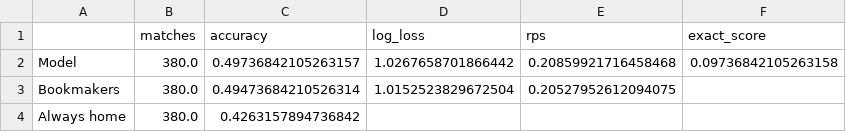
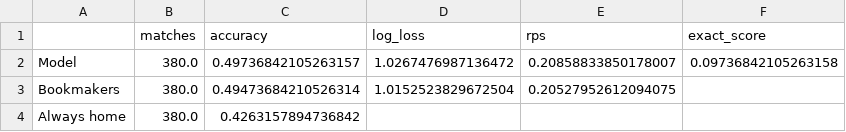
Before and after one commit to Garygunn94/premier-league-predictions, a CSV file: data/backtest/summary_2025.csv, drawn as a sheet.

```diff
--- a/data/backtest/summary_2025.csv
+++ b/data/backtest/summary_2025.csv
@@ -1,3 +1,3 @@
 ,matches,accuracy,log_loss,rps,exact_score
-Model,380.0,0.49736842105263157,1.0267658701866442,0.20859921716458468,0.09736842105263158
+Model,380.0,0.49736842105263157,1.0267476987136472,0.20858833850178007,0.09736842105263158
 Bookmakers,380.0,0.49473684210526314,1.0152523829672504,0.20527952612094075,
```
Also changed, not shown: data/backtest/predictions_2025.csv, data/backtest/tuning.csv, 4 other files.
